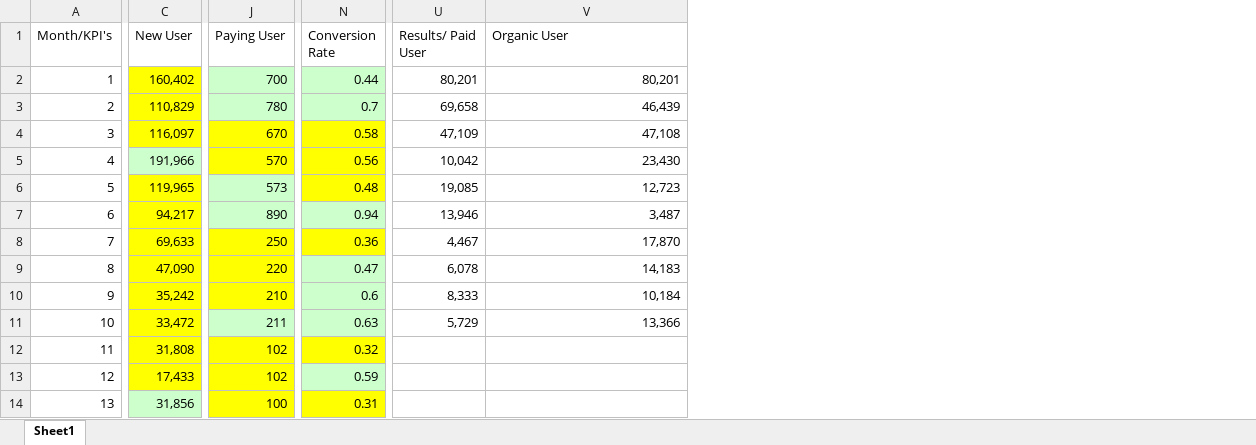
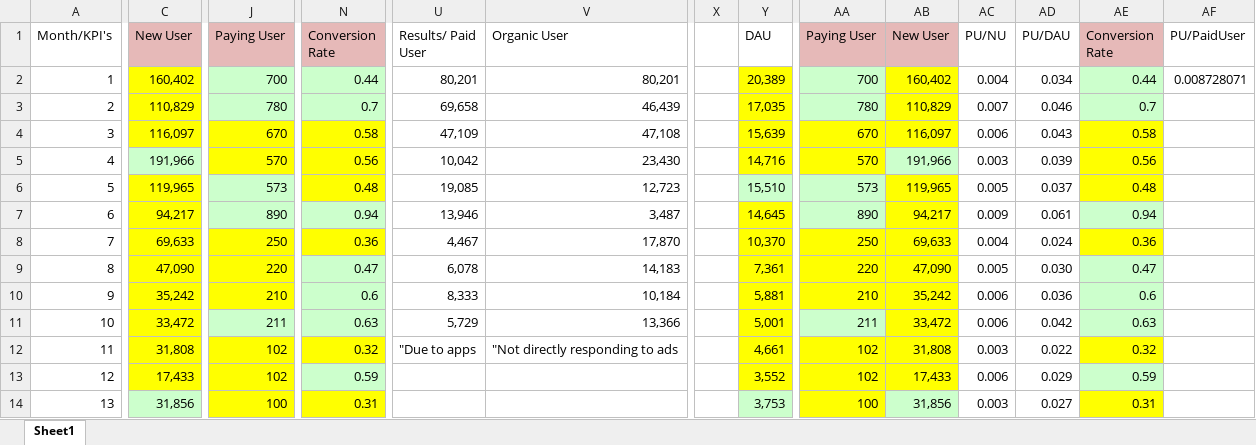
Before and after one commit to harashtaht/FundamentalExercise, an Excel workbook: agate3.xlsx, sheet Sheet1, drawn as a sheet; only a part is shown, gaps mark what is left out; values as stored, in another font and other column widths than the file's, no borders; charts and pictures not drawn; the diff covers the shown part only; the diff names each change by its address in the sheet, - before the commit and + after, or states it on an @@ line.

Commit message:
excel1

```diff
--- a/agate3.xlsx (sheet Sheet1)
+++ b/agate3.xlsx (sheet Sheet1)
+column X, empty
+column Y (DAU), rows 2-14: 20,389 | 17,035 | 15,639 | 14,716 | 15,510 | 14,645 | 10,370 | 7,361 | 5,881 | 5,001 | 4,661 | 3,552 | 3,753
+column AA (Paying User), rows 2-14: 700 | 780 | 670 | 570 | 573 | 890 | 250 | 220 | 210 | 211 | 102 | 102 | 100
+column AB (New User), rows 2-14: 160,402 | 110,829 | 116,097 | 191,966 | 119,965 | 94,217 | 69,633 | 47,090 | 35,242 | 33,472 | 31,808 | 17,433 | 31,856
+column AC (PU/NU), rows 2-14: 0.004 | 0.007 | 0.006 | 0.003 | 0.005 | 0.009 | 0.004 | 0.005 | 0.006 | 0.006 | 0.003 | 0.006 | 0.003
+column AD (PU/DAU), rows 2-14: 0.034 | 0.046 | 0.043 | 0.039 | 0.037 | 0.061 | 0.024 | 0.030 | 0.036 | 0.042 | 0.022 | 0.029 | 0.027
+column AE (Conversion Rate), rows 2-14: 0.44 | 0.7 | 0.58 | 0.56 | 0.48 | 0.94 | 0.36 | 0.47 | 0.6 | 0.63 | 0.32 | 0.59 | 0.31
+column AF (PU/PaidUser), row 2: 0.008728071
-C1 fill: none
+C1 fill: #E6B9B8
-J1 fill: none
+J1 fill: #E6B9B8
-N1 fill: none
+N1 fill: #E6B9B8
-U12 (Results/ Paid User): (empty)
+U12 (Results/ Paid User): "Due to apps
-V12 (Organic User): (empty)
+V12 (Organic User): "Not directly responding to ads
```
Also changed, not shown: 1 added column elsewhere in this sheet, charts or pictures.
